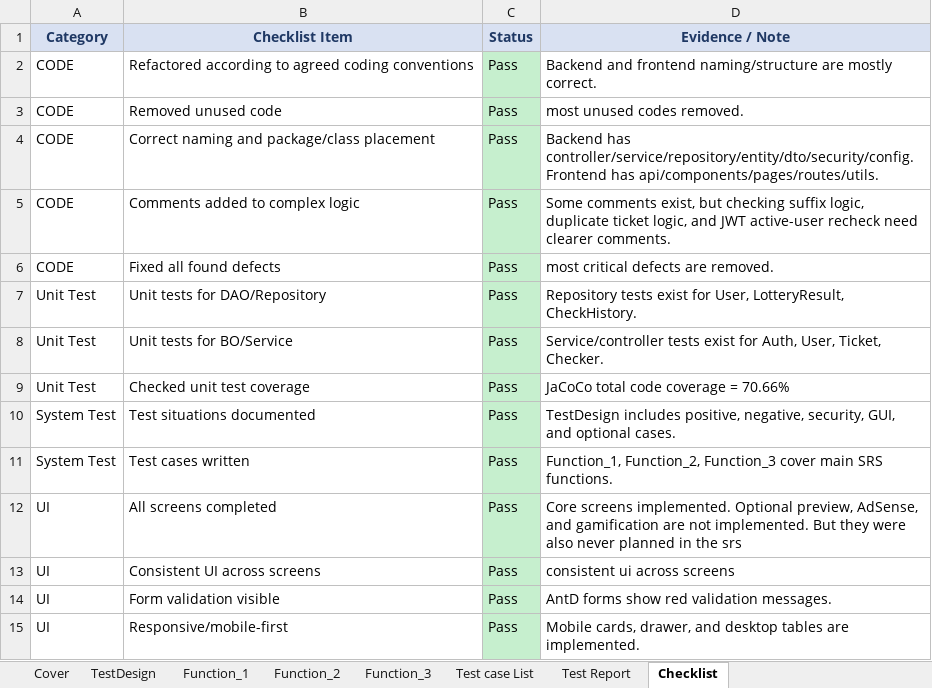
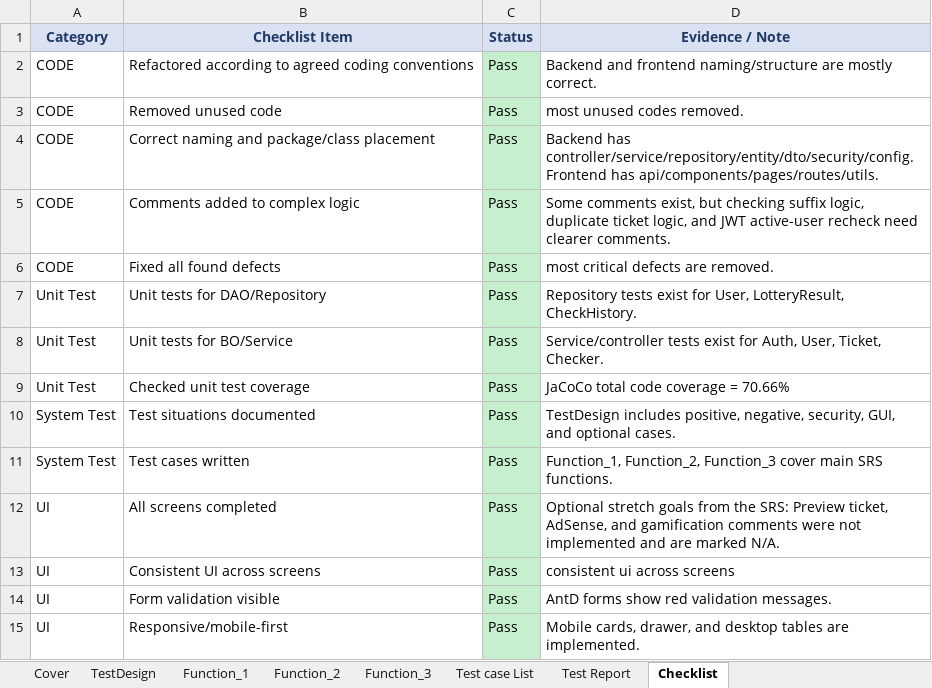
Before and after one commit to Stratoze/lab301, an Excel workbook: Task 5-8/HV_Test_Case_Populated.xlsx, sheet Checklist, drawn as a sheet; values as stored, in another font and other column widths than the file's, no borders; the diff names each change by its address in the sheet, - before the commit and + after, or states it on an @@ line.

```diff
--- a/Task 5-8/HV_Test_Case_Populated.xlsx (sheet Checklist)
+++ b/Task 5-8/HV_Test_Case_Populated.xlsx (sheet Checklist)
-D12 (Evidence / Note): Core screens implemented. Optional preview, AdSense, and gamification are not implemented. But they were also never planned in the srs
+D12 (Evidence / Note): Optional stretch goals from the SRS: Preview ticket, AdSense, and gamification comments were not implemented and are marked N/A.
```
Also changed, not shown: sheet Test Report, sheet Function_3, 5 other files.
